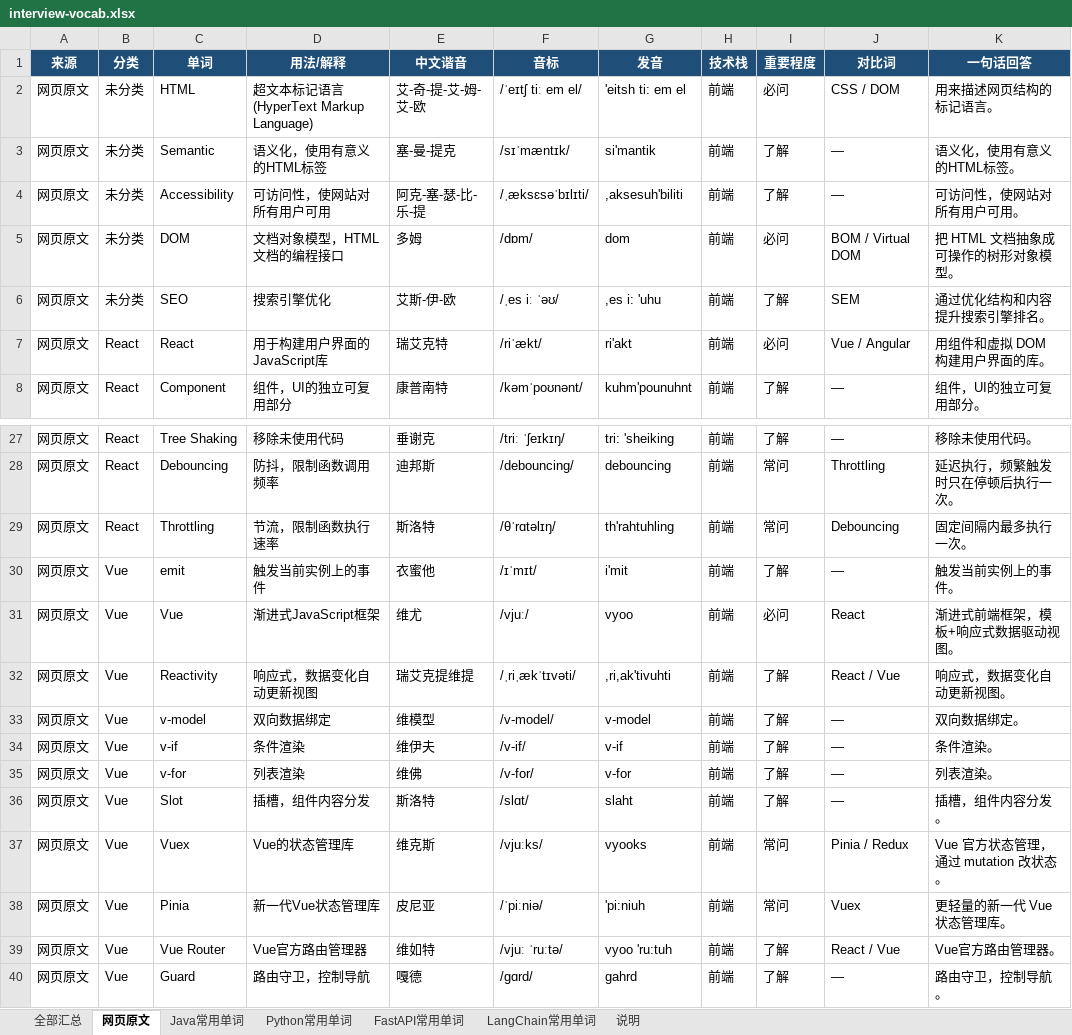
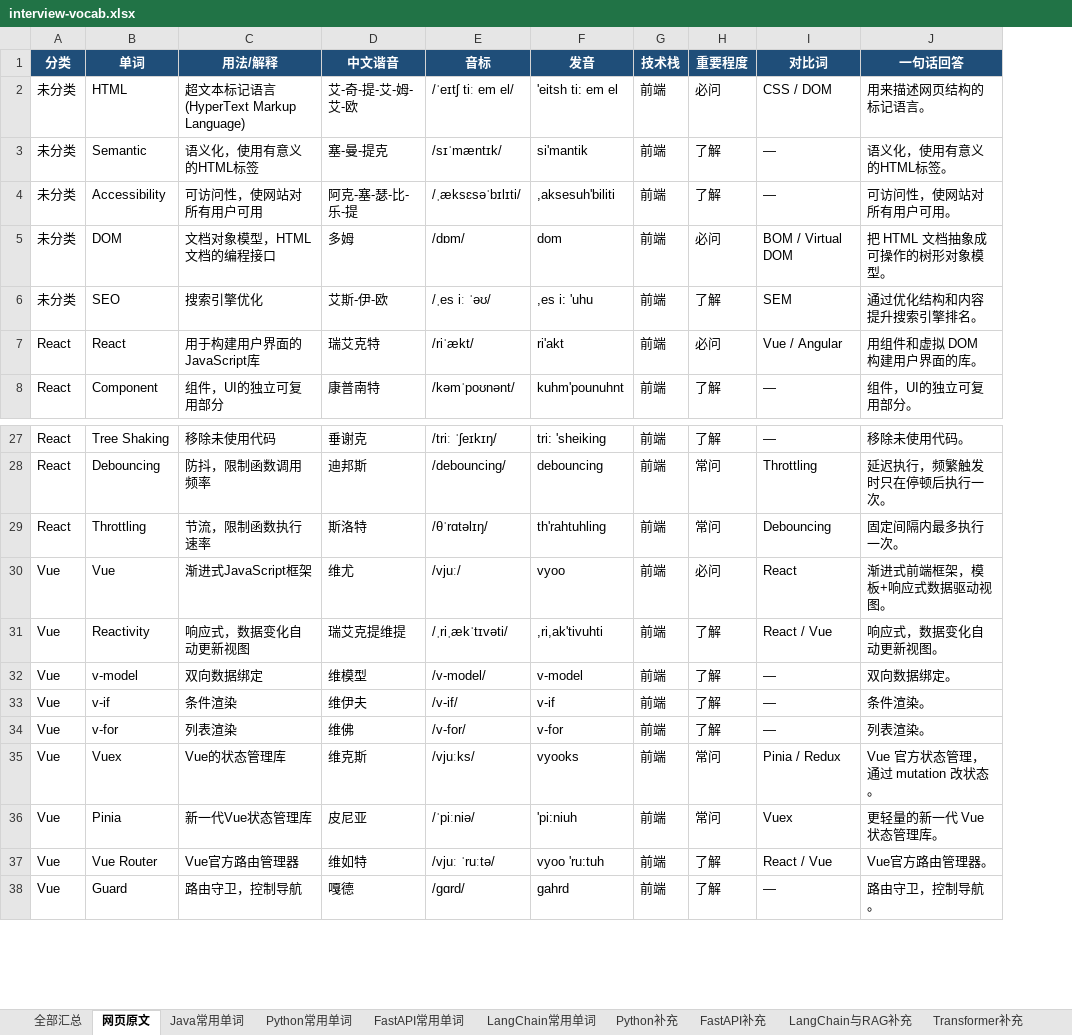
Before and after one commit to Tewelve-creator/twelve, an Excel workbook: docs/interview-vocab.xlsx, sheet 网页原文, drawn as a sheet; only a part is shown, gaps mark what is left out; values as stored, in another font and other column widths than the file's, no borders; the diff names each change by its address in the sheet, - before the commit and + after, or states it on an @@ line.

```diff
--- a/docs/interview-vocab.xlsx (sheet 网页原文)
+++ b/docs/interview-vocab.xlsx (sheet 网页原文)
+sheet tab: Python补充
+sheet tab: FastAPI补充
+sheet tab: LangChain与RAG补充
+sheet tab: Transformer补充
-column A (来源), rows 2-8: all 网页原文; rows 27-29: all 网页原文; rows 31-35: all 网页原文; rows 37-40: all 网页原文
-row 30: 网页原文 | Vue | emit | 触发当前实例上的事件 | 衣蜜他 | /ɪˈmɪt/ | i'mit | 前端 | 了解 | — | 触发当前实例上的事件。
-row 36: 网页原文 | Vue | Slot | 插槽，组件内容分发 | 斯洛特 | /slɑt/ | slaht | 前端 | 了解 | — | 插槽，组件内容分发。
```
Also changed, not shown: sheet 全部汇总, sheet 说明, sheet FastAPI常用单词, sheet Python常用单词, sheet Java常用单词, sheet LangChain常用单词, other sheet tabs, 面试常用单词_Java_Python_FastAPI_LangChain.xlsx, 2 other files.
